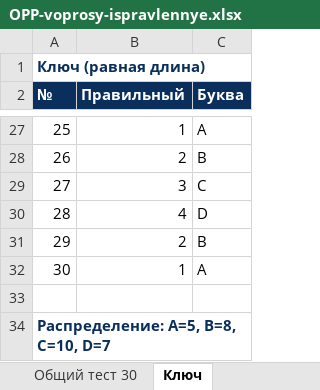
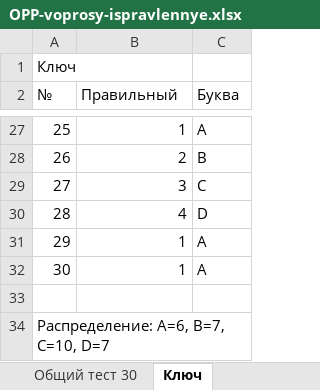
Before and after one commit to poddon/opp-pallet, an Excel workbook: OPP-voprosy-ispravlennye.xlsx, sheet Ключ, drawn as a sheet; only a part is shown, gaps mark what is left out; values as stored, in another font and other column widths than the file's, no borders; the diff names each change by its address in the sheet, - before the commit and + after, or states it on an @@ line.

```diff
--- a/OPP-voprosy-ispravlennye.xlsx (sheet Ключ)
+++ b/OPP-voprosy-ispravlennye.xlsx (sheet Ключ)
-A1 (№): Ключ (равная длина)
+A1 (№): Ключ
@@ A1 bold: on → off, text colour: #0A2F5C → black @@
@@ A2:C2 bold: on → off, fill: #0A2F5C → none, text colour: #FFFFFF → black @@
-B31 (Правильный): 2
+B31 (Правильный): 1
-C31 (Буква): B
+C31 (Буква): A
-A34 (№): Распределение: A=5, B=8, C=10, D=7
+A34 (№): Распределение: A=6, B=7, C=10, D=7
@@ A34 bold: on → off, text colour: #0A2F5C → black @@
```
Also changed, not shown: sheet Общий тест 30.
